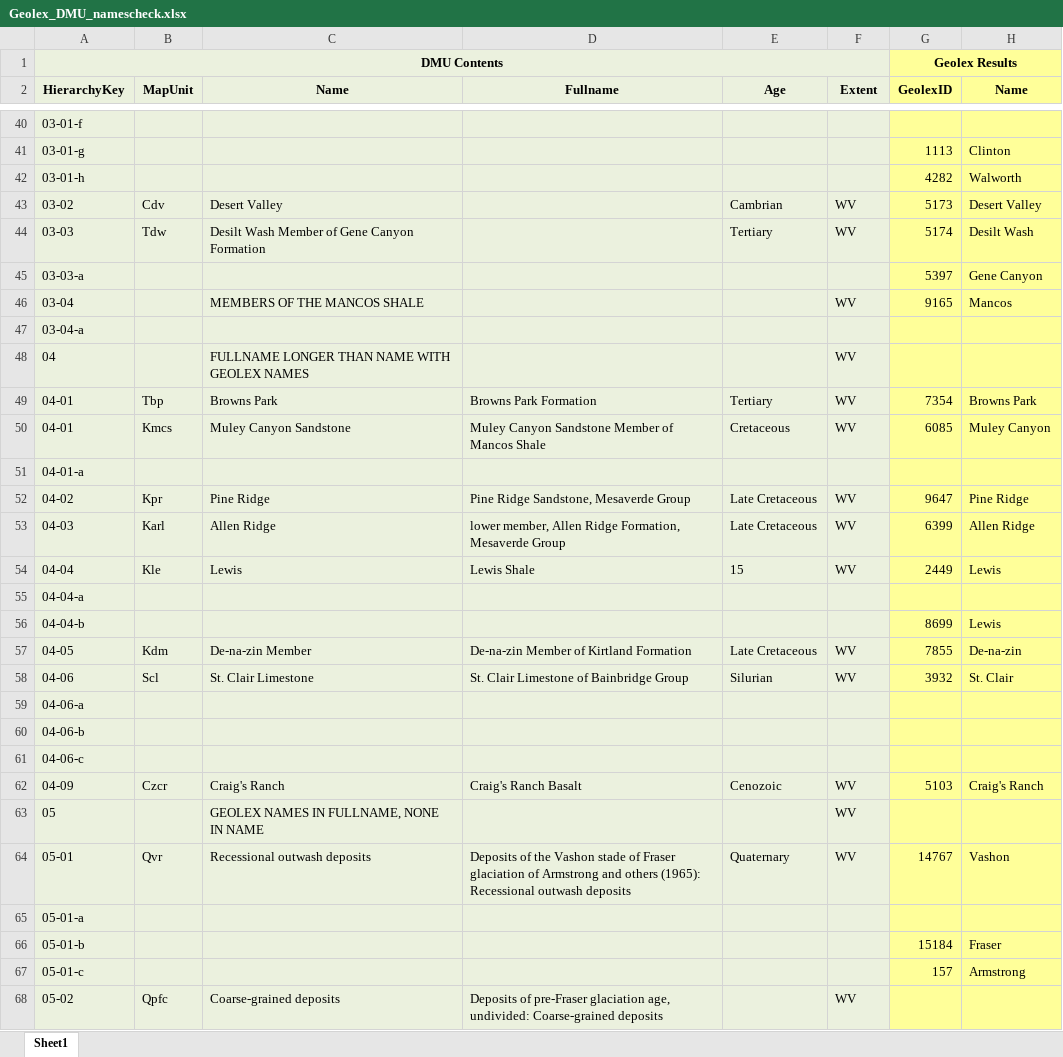
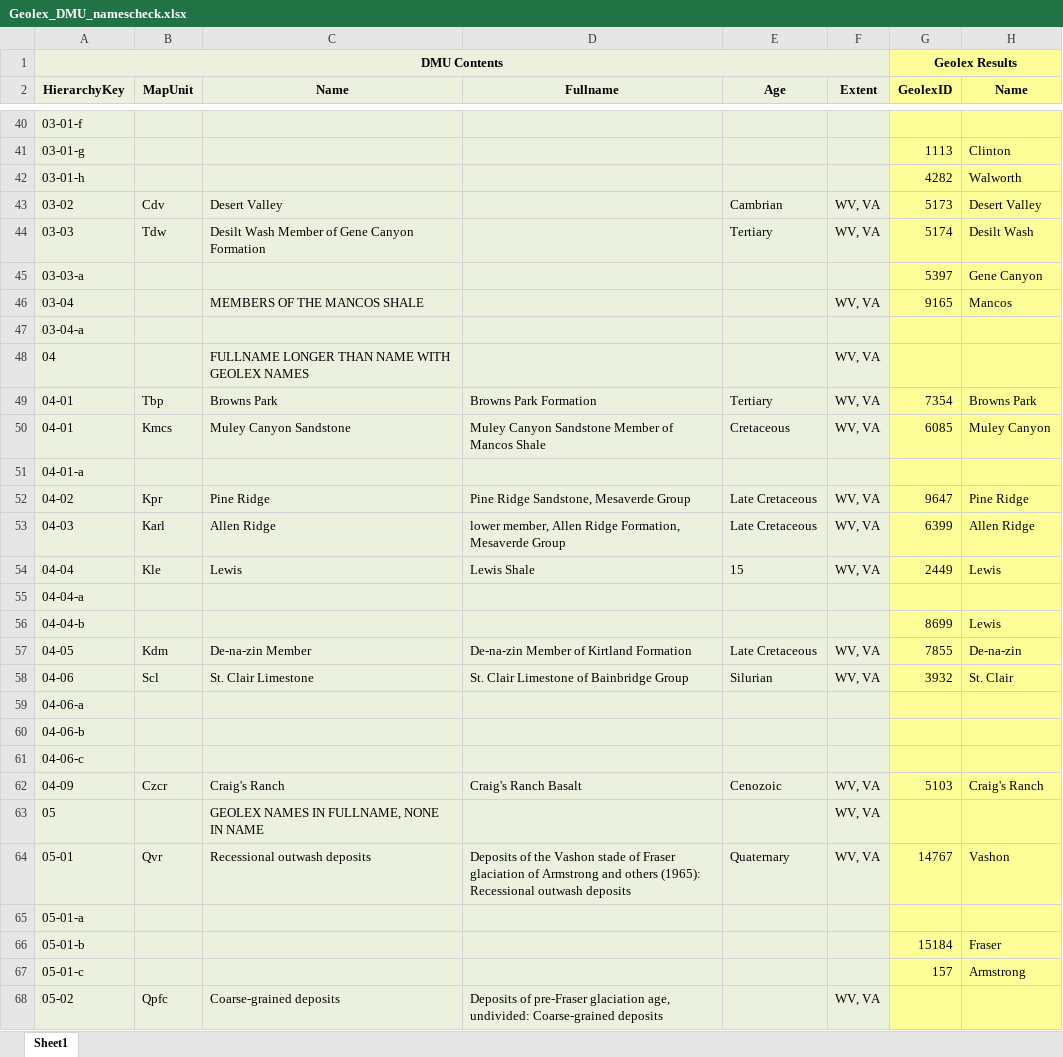
Before and after one commit to DOI-USGS/gems-tools-pro, an Excel workbook: Resources/Geolex_DMU_namescheck.xlsx, sheet Sheet1, drawn as a sheet; only a part is shown, gaps mark what is left out; values as stored, in another font and other column widths than the file's, no borders; the diff covers the shown part only; the diff names each change by its address in the sheet, - before the commit and + after, or states it on an @@ line.

Commit message:
unimportant change to demo output from names check tool

```diff
--- a/Resources/Geolex_DMU_namescheck.xlsx (sheet Sheet1)
+++ b/Resources/Geolex_DMU_namescheck.xlsx (sheet Sheet1)
-F43:F44 (Extent): WV
+F43:F44 (Extent): WV, VA
-F46 (Extent): WV
+F46 (Extent): WV, VA
-F48:F50 (Extent): WV
+F48:F50 (Extent): WV, VA
-F52:F54 (Extent): WV
+F52:F54 (Extent): WV, VA
-F57:F58 (Extent): WV
+F57:F58 (Extent): WV, VA
-F62:F64 (Extent): WV
+F62:F64 (Extent): WV, VA
-F68 (Extent): WV
+F68 (Extent): WV, VA
```
Also changed, not shown: 23 edited cells elsewhere in this sheet.
